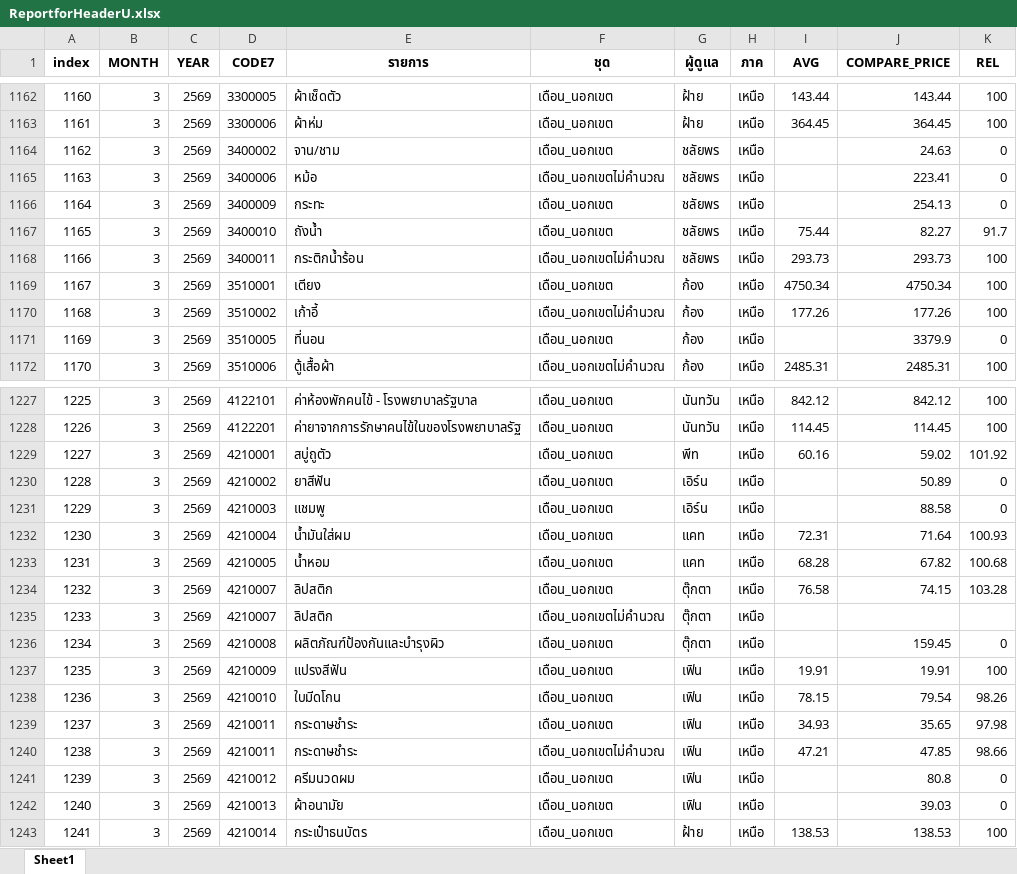
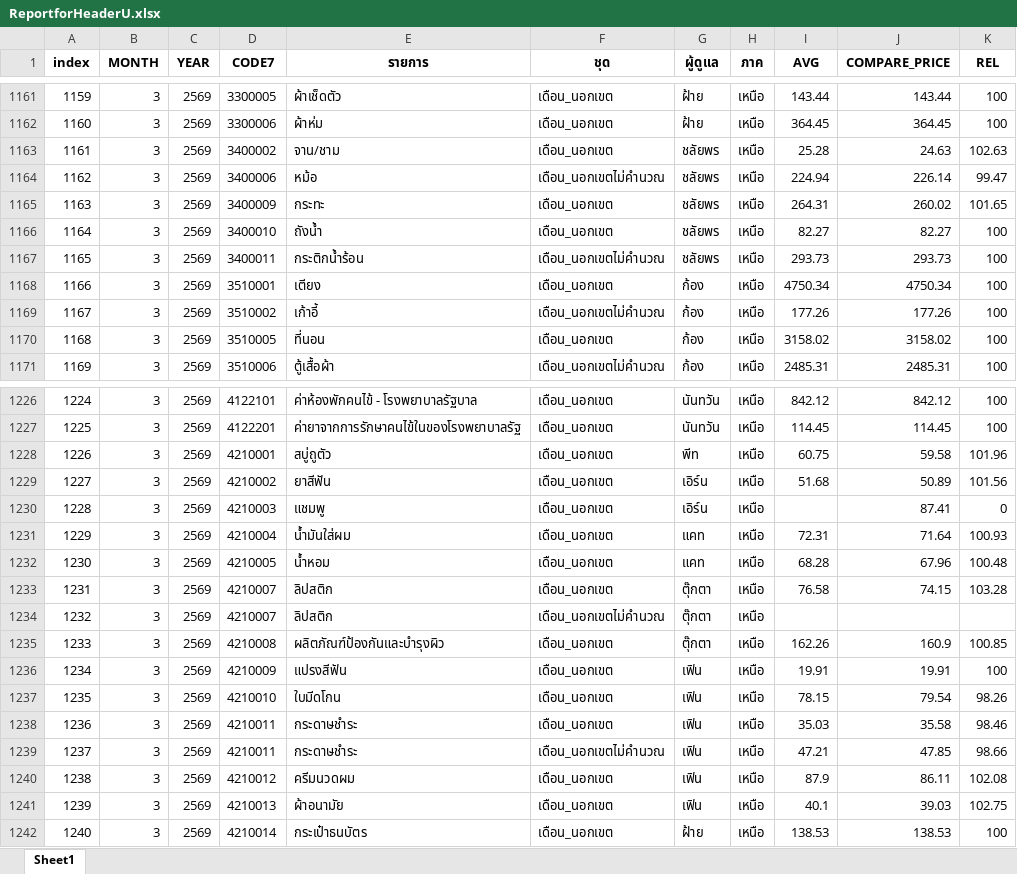
Before and after one commit to cpimocth/WorkWebAdmin, an Excel workbook: ReportforHeaderU/ReportforHeaderU.xlsx, sheet Sheet1, drawn as a sheet; only a part is shown, gaps mark what is left out; values as stored, in another font and other column widths than the file's, no borders; addresses are those after the commit; the diff covers the shown part only; the diff names each change by its address in the sheet, - before the commit and + after, or states it on an @@ line.

```diff
--- a/ReportforHeaderU/ReportforHeaderU.xlsx (sheet Sheet1)
+++ b/ReportforHeaderU/ReportforHeaderU.xlsx (sheet Sheet1)
@@ column A (index) renumbered from row 806 down @@
-I1163 (AVG): (empty)
+I1163 (AVG): 25.28
-K1163 (REL): 0
+K1163 (REL): 102.63
-I1164 (AVG): (empty)
+I1164 (AVG): 224.94
-J1164 (COMPARE_PRICE): 223.41
+J1164 (COMPARE_PRICE): 226.14
-K1164 (REL): 0
+K1164 (REL): 99.47
-I1165 (AVG): (empty)
+I1165 (AVG): 264.31
-J1165 (COMPARE_PRICE): 254.13
+J1165 (COMPARE_PRICE): 260.02
-K1165 (REL): 0
+K1165 (REL): 101.65
-I1166 (AVG): 75.44
+I1166 (AVG): 82.27
-K1166 (REL): 91.7
+K1166 (REL): 100
-I1170 (AVG): (empty)
+I1170 (AVG): 3158.02
-J1170 (COMPARE_PRICE): 3379.9
+J1170 (COMPARE_PRICE): 3158.02
-K1170 (REL): 0
+K1170 (REL): 100
-I1228 (AVG): 60.16
+I1228 (AVG): 60.75
-J1228 (COMPARE_PRICE): 59.02
+J1228 (COMPARE_PRICE): 59.58
-K1228 (REL): 101.92
+K1228 (REL): 101.96
-I1229 (AVG): (empty)
+I1229 (AVG): 51.68
-K1229 (REL): 0
+K1229 (REL): 101.56
-J1230 (COMPARE_PRICE): 88.58
+J1230 (COMPARE_PRICE): 87.41
-J1232 (COMPARE_PRICE): 67.82
+J1232 (COMPARE_PRICE): 67.96
-K1232 (REL): 100.68
+K1232 (REL): 100.48
-I1235 (AVG): (empty)
+I1235 (AVG): 162.26
-J1235 (COMPARE_PRICE): 159.45
+J1235 (COMPARE_PRICE): 160.9
-K1235 (REL): 0
+K1235 (REL): 100.85
-I1238 (AVG): 34.93
+I1238 (AVG): 35.03
-J1238 (COMPARE_PRICE): 35.65
+J1238 (COMPARE_PRICE): 35.58
-K1238 (REL): 97.98
+K1238 (REL): 98.46
-I1240 (AVG): (empty)
+I1240 (AVG): 87.9
-J1240 (COMPARE_PRICE): 80.8
+J1240 (COMPARE_PRICE): 86.11
-K1240 (REL): 0
+K1240 (REL): 102.08
-I1241 (AVG): (empty)
+I1241 (AVG): 40.1
-K1241 (REL): 0
+K1241 (REL): 102.75
```
Also changed, not shown: 1 removed row and 279 edited cells elsewhere in this sheet.
